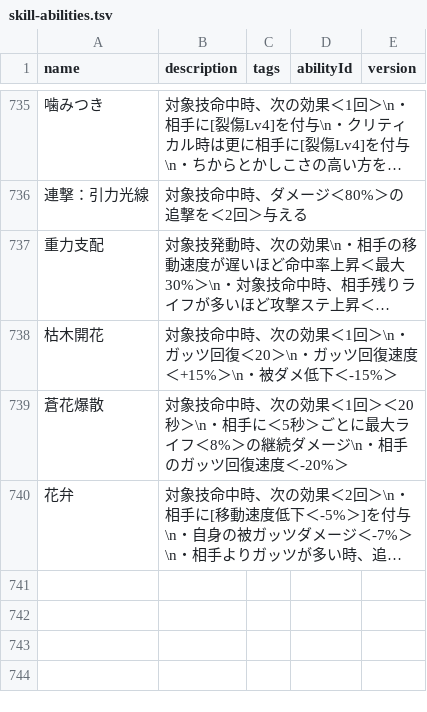
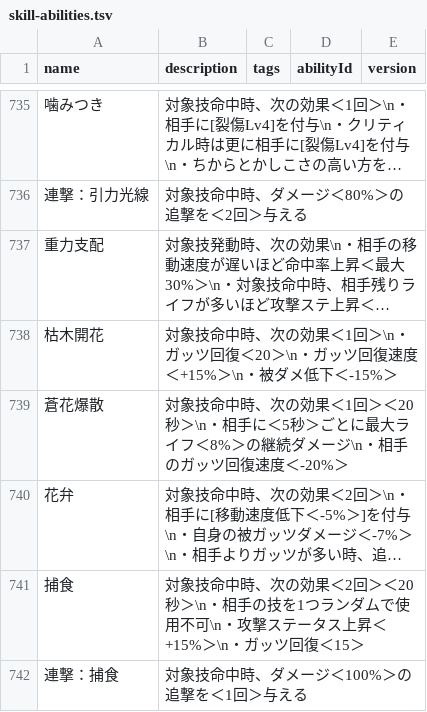
Before and after one commit to oginginlmftv2/line-monster-farm, a TSV file: src/data/_source/skill-abilities.tsv, drawn as a sheet; only a part is shown, gaps mark what is left out; long unchanged cells end in …; the diff names each change by its address in the sheet, - before the commit and + after, or states it on an @@ line.

```diff
--- a/src/data/_source/skill-abilities.tsv
+++ b/src/data/_source/skill-abilities.tsv
+row 741: 捕食 | 対象技命中時、次の効果＜2回＞＜20秒＞\n・相手の技を1つランダムで使用不可\n・攻撃ステータス上昇＜+15%＞\n・ガッツ回復＜15＞
+row 742: 連撃：捕食 | 対象技命中時、ダメージ＜100%＞の追撃を＜1回＞与える
```
Also changed, not shown: src/data/_source/skills-plant.tsv, 6 other files.
